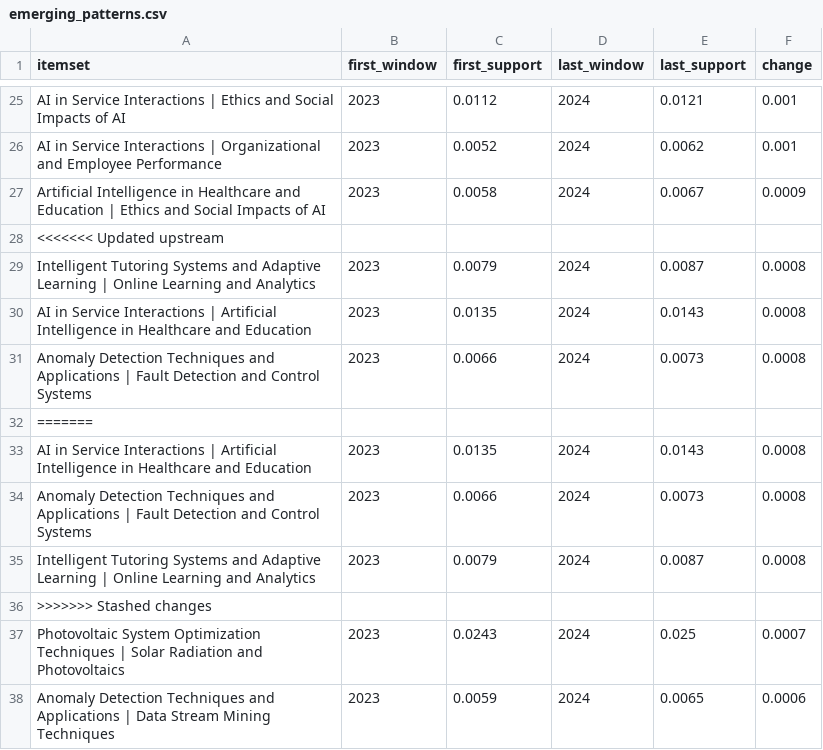
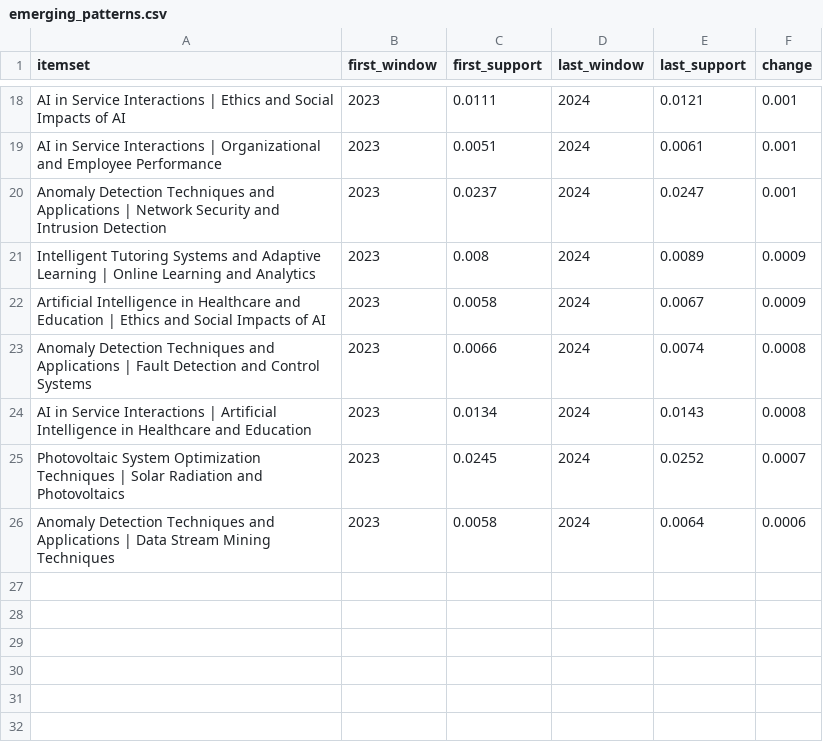
Before and after one commit to muhammad-talha04/scholarly-pattern-explorer, a CSV file: docs/data/emerging_patterns.csv, drawn as a sheet; only a part is shown, gaps mark what is left out; removed rows and columns are numbered as before the commit, all else as after; the diff covers the shown part only; the diff names each change by its address in the sheet, - before the commit and + after, or states it on an @@ line.

```diff
--- a/docs/data/emerging_patterns.csv
+++ b/docs/data/emerging_patterns.csv
-C18 (first_support): 0.0112
+C18 (first_support): 0.0111
-C19 (first_support): 0.0052
+C19 (first_support): 0.0051
-E19 (last_support): 0.0062
+E19 (last_support): 0.0061
+row 20: Anomaly Detection Techniques and Applications | Network Security and Intrusion Detection | 2023 | 0.0237 | 2024 | 0.0247 | 0.001
+row 21: Intelligent Tutoring Systems and Adaptive Learning | Online Learning and Analytics | 2023 | 0.008 | 2024 | 0.0089 | 0.0009
-row 28: <<<<<<< Updated upstream
-row 29: Intelligent Tutoring Systems and Adaptive Learning | Online Learning and Analytics | 2023 | 0.0079 | 2024 | 0.0087 | 0.0008
-row 30: AI in Service Interactions | Artificial Intelligence in Healthcare and Education | 2023 | 0.0135 | 2024 | 0.0143 | 0.0008
-E23 (last_support): 0.0073
+E23 (last_support): 0.0074
-row 32: =======
-C24 (first_support): 0.0135
+C24 (first_support): 0.0134
-row 34: Anomaly Detection Techniques and Applications | Fault Detection and Control Systems | 2023 | 0.0066 | 2024 | 0.0073 | 0.0008
-row 35: Intelligent Tutoring Systems and Adaptive Learning | Online Learning and Analytics | 2023 | 0.0079 | 2024 | 0.0087 | 0.0008
-row 36: >>>>>>> Stashed changes
-C25 (first_support): 0.0243
+C25 (first_support): 0.0245
-E25 (last_support): 0.025
+E25 (last_support): 0.0252
-C26 (first_support): 0.0059
+C26 (first_support): 0.0058
-E26 (last_support): 0.0065
+E26 (last_support): 0.0064
```
Also changed, not shown: 5 added rows, 12 removed rows and 15 edited cells elsewhere in this file, docs/data/declining_patterns.csv, docs/data/latest_window_patterns.csv, 6 other files.
